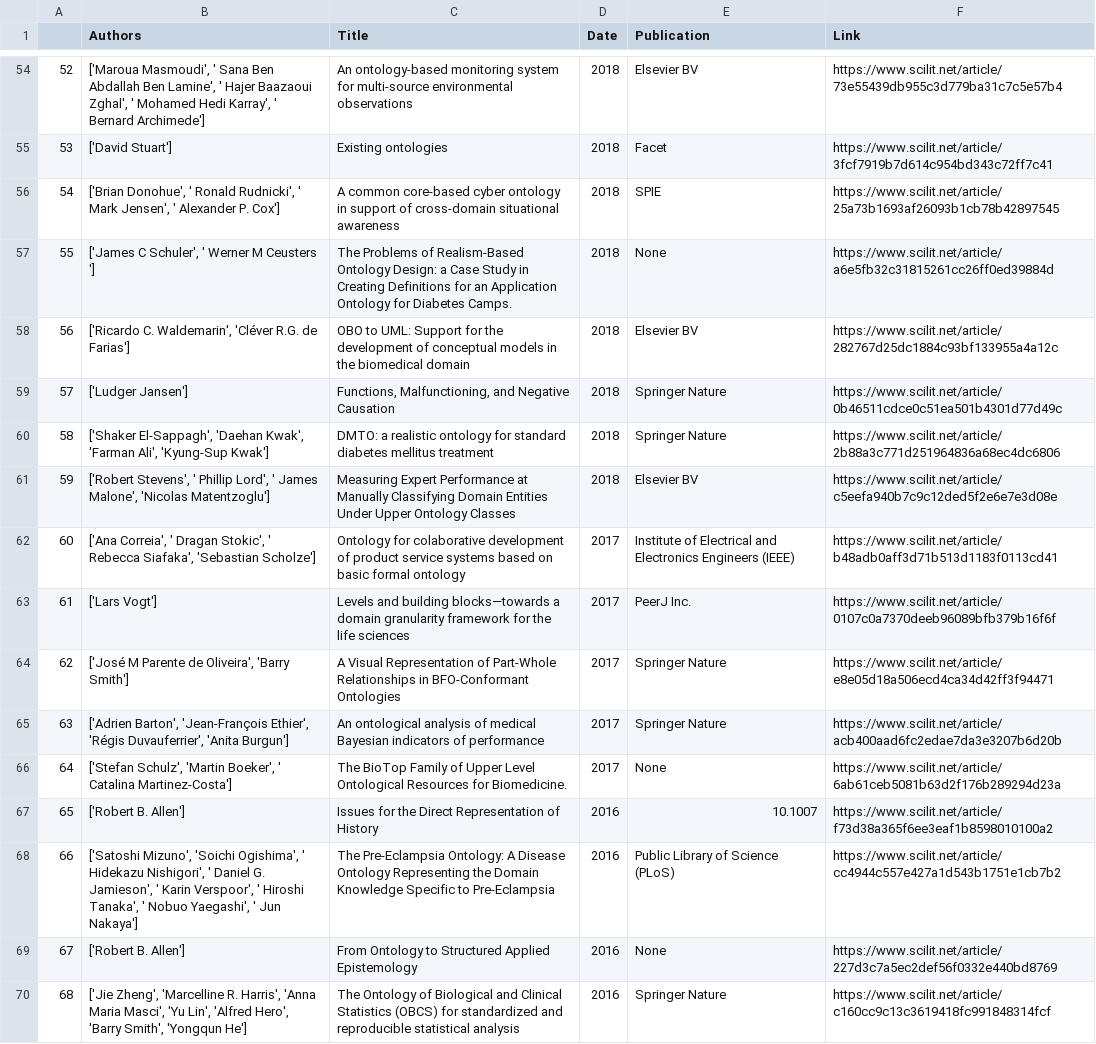
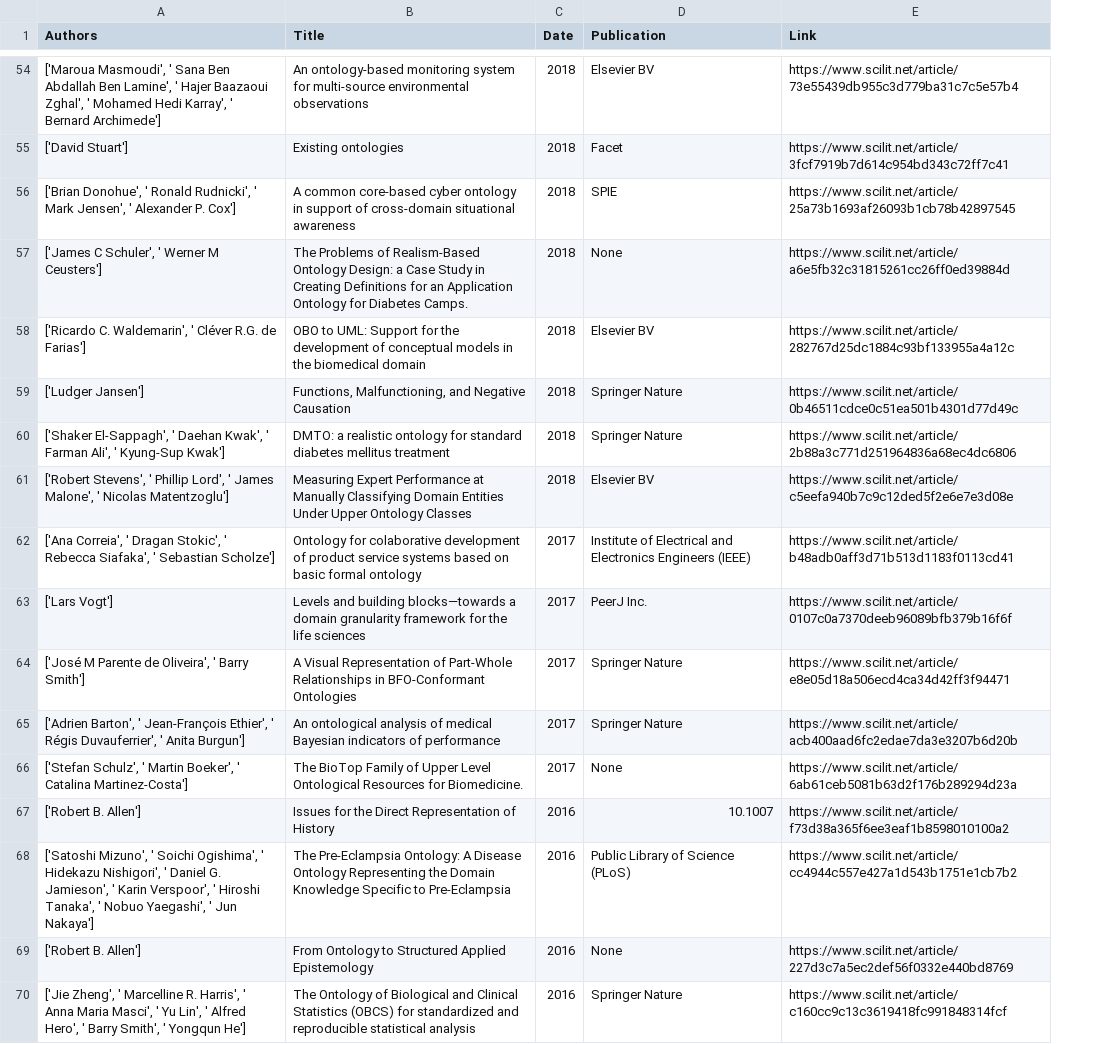
Before and after one commit to SydCo99/bfo-new-site, a CSV file: scraper-raw/newpubs.csv, drawn as a sheet; only a part is shown, gaps mark what is left out; removed rows and columns are numbered as before the commit, all else as after; the diff covers the shown part only; the diff names each change by its address in the sheet, - before the commit and + after, or states it on an @@ line.

```diff
--- a/scraper-raw/newpubs.csv
+++ b/scraper-raw/newpubs.csv
-column A, rows 54-70: 52 | 53 | 54 | 55 | 56 | 57 | 58 | 59 | 60 | 61 | 62 | 63 | 64 | 65 | 66 | 67 | 68
-A57 (Authors): ['James C Schuler', ' Werner M Ceusters ']
+A57 (Authors): ['James C Schuler', ' Werner M Ceusters']
-A58 (Authors): …C. Waldemarin', 'Cléver R.G. de…
+A58 (Authors): …C. Waldemarin', ' Cléver R.G. de…
-A60 (Authors): ['Shaker El-Sappagh', 'Daehan Kwak', 'Farman Ali', 'Kyung-Sup Kwak']
+A60 (Authors): ['Shaker El-Sappagh', ' Daehan Kwak', ' Farman Ali', ' Kyung-Sup Kwak']
-A61 (Authors): …James Malone', 'Nicolas Matentzoglu']
+A61 (Authors): …James Malone', ' Nicolas Matentzoglu']
-A62 (Authors): …Rebecca Siafaka', 'Sebastian Scholze']
+A62 (Authors): …Rebecca Siafaka', ' Sebastian Scholze']
-A64 (Authors): …de Oliveira', 'Barry Smith']
+A64 (Authors): …de Oliveira', ' Barry Smith']
-A65 (Authors): ['Adrien Barton', 'Jean-François Ethier', 'Régis Duvauferrier', 'Anita Burgun']
+A65 (Authors): ['Adrien Barton', ' Jean-François Ethier', ' Régis Duvauferrier', ' Anita Burgun']
-A66 (Authors): ['Stefan Schulz', 'Martin Boeker', '…
+A66 (Authors): ['Stefan Schulz', ' Martin Boeker', '…
-A68 (Authors): ['Satoshi Mizuno', 'Soichi Ogishima', '…
+A68 (Authors): ['Satoshi Mizuno', ' Soichi Ogishima', '…
-A70 (Authors): ['Jie Zheng', 'Marcelline R. Harris', 'Anna Maria Masci', 'Yu Lin', 'Alfred Hero', 'Barry Smith', 'Yongqun He']
+A70 (Authors): ['Jie Zheng', ' Marcelline R. Harris', ' Anna Maria Masci', ' Yu Lin', ' Alfred Hero', ' Barry Smith', ' Yongqun He']
```
Also changed, not shown: 80 edited cells elsewhere in this file, assets/newpubs.csv, 4 other files.
